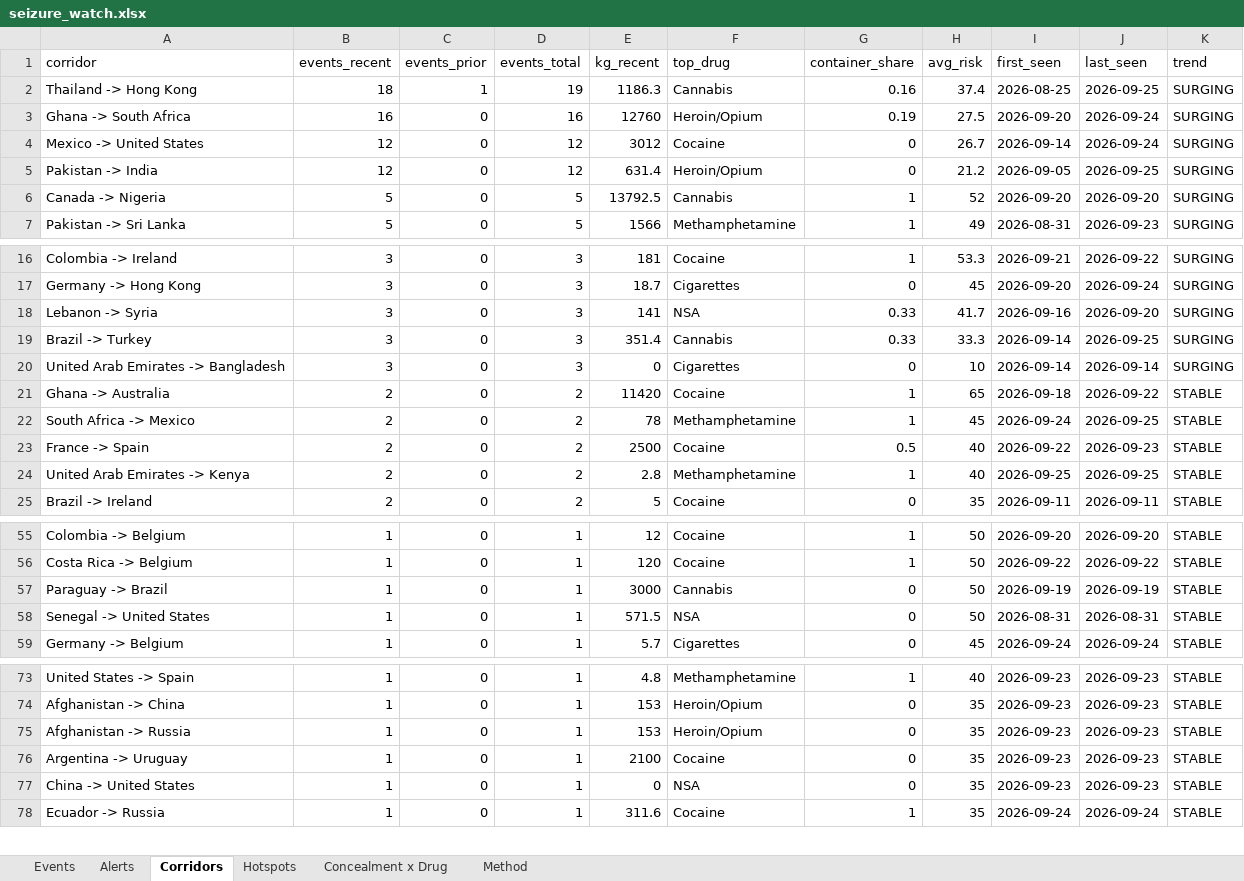
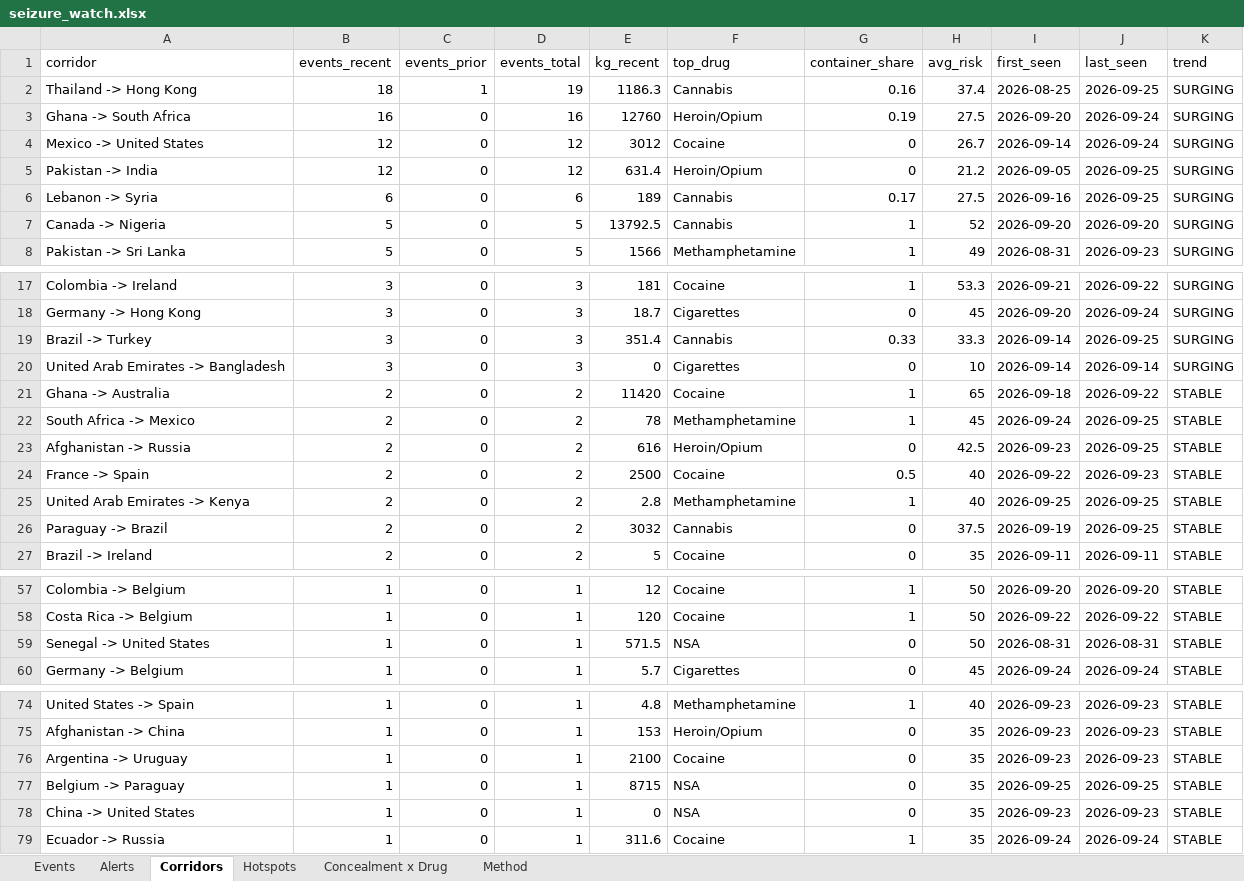
Before and after one commit to glretief-ux/Seizure-watch-, an Excel workbook: docs/seizure_watch.xlsx, sheet Corridors, drawn as a sheet; only a part is shown, gaps mark what is left out; values as stored, in another font and other column widths than the file's, no borders; removed rows and columns are numbered as before the commit, all else as after; the diff names each change by its address in the sheet, - before the commit and + after, or states it on an @@ line.

```diff
--- a/docs/seizure_watch.xlsx (sheet Corridors)
+++ b/docs/seizure_watch.xlsx (sheet Corridors)
+row 6: Lebanon -> Syria | 6 | 0 | 6 | 189 | Cannabis | 0.17 | 27.5 | 2026-09-16 | 2026-09-25 | SURGING
-row 18: Lebanon -> Syria | 3 | 0 | 3 | 141 | NSA | 0.33 | 41.7 | 2026-09-16 | 2026-09-20 | SURGING
+row 23: Afghanistan -> Russia | 2 | 0 | 2 | 616 | Heroin/Opium | 0 | 42.5 | 2026-09-23 | 2026-09-25 | STABLE
+row 26: Paraguay -> Brazil | 2 | 0 | 2 | 3032 | Cannabis | 0 | 37.5 | 2026-09-19 | 2026-09-25 | STABLE
-row 57: Paraguay -> Brazil | 1 | 0 | 1 | 3000 | Cannabis | 0 | 50 | 2026-09-19 | 2026-09-19 | STABLE
-row 75: Afghanistan -> Russia | 1 | 0 | 1 | 153 | Heroin/Opium | 0 | 35 | 2026-09-23 | 2026-09-23 | STABLE
+row 77: Belgium -> Paraguay | 1 | 0 | 1 | 8715 | NSA | 0 | 35 | 2026-09-25 | 2026-09-25 | STABLE
```
Also changed, not shown: sheet Events, sheet Hotspots, sheet Concealment x Drug, sheet Alerts, 5 other files.
